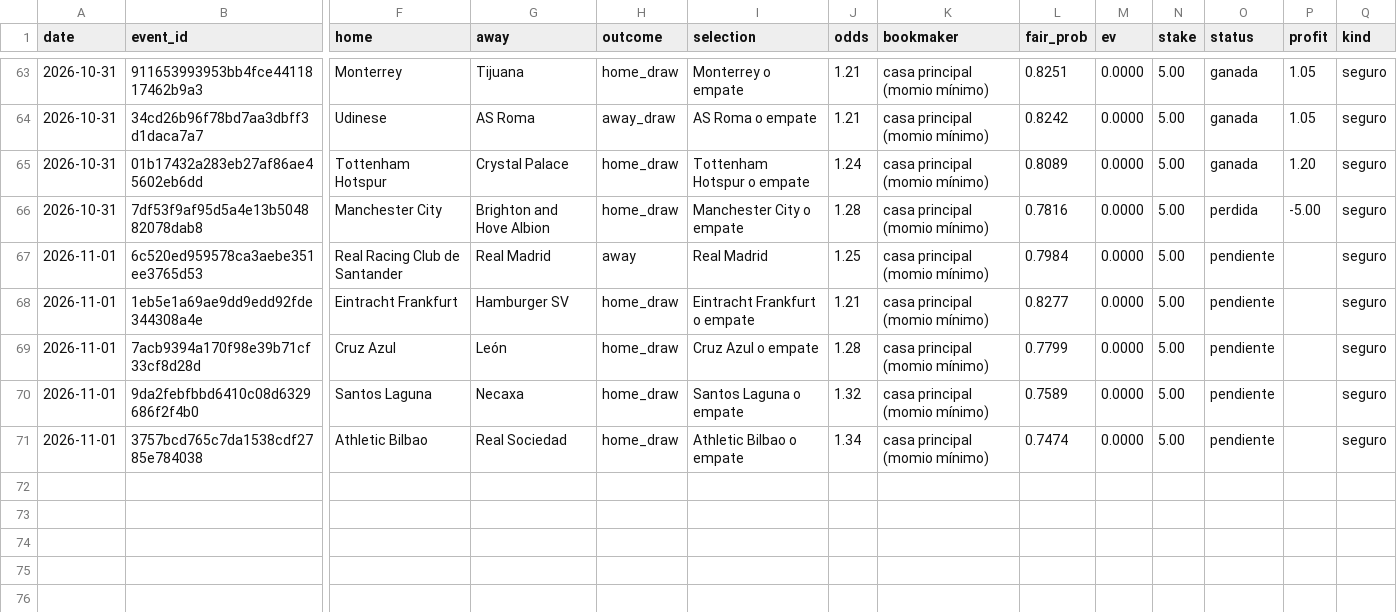
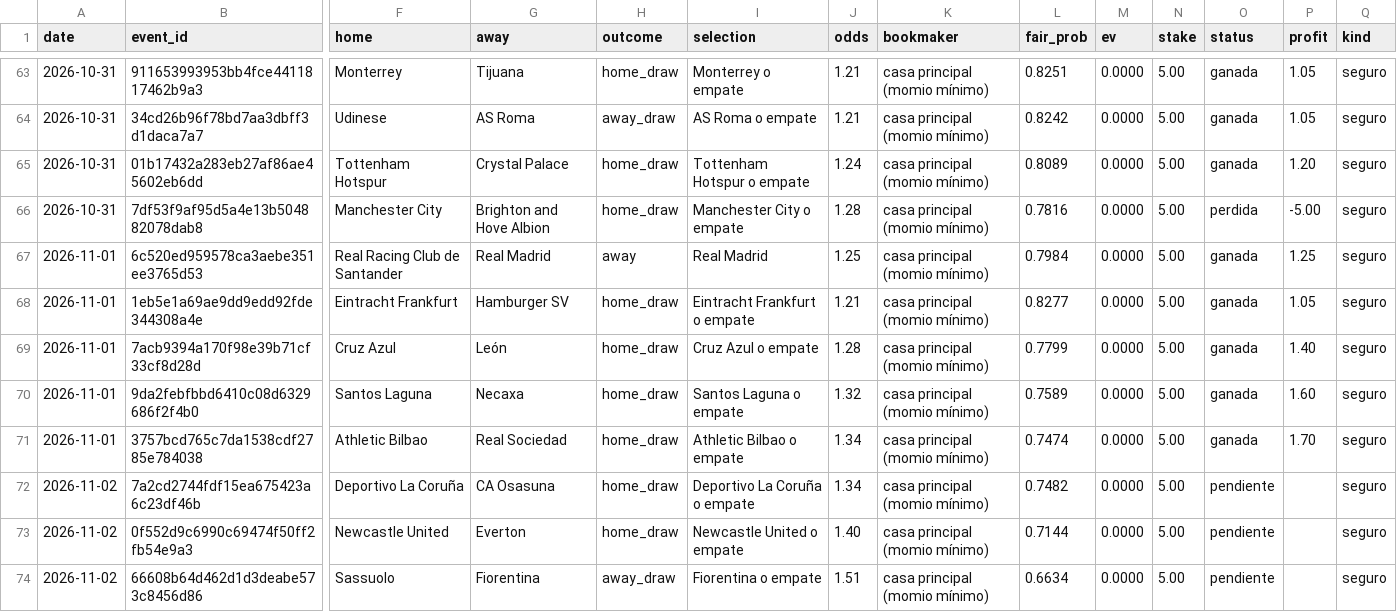
Before and after one commit to Ryojik-ser/value-betting, a CSV file: data/picks_history.csv, drawn as a sheet; only a part is shown, gaps mark what is left out; rows hold the shown columns only; the diff names each change by its address in the sheet, - before the commit and + after, or states it on an @@ line.

```diff
--- a/data/picks_history.csv
+++ b/data/picks_history.csv
-O67:O71 (status): pendiente
+O67:O71 (status): ganada
-P67 (profit): (empty)
+P67 (profit): 1.25
-P68 (profit): (empty)
+P68 (profit): 1.05
-P69 (profit): (empty)
+P69 (profit): 1.40
-P70 (profit): (empty)
+P70 (profit): 1.60
-P71 (profit): (empty)
+P71 (profit): 1.70
+row 72: 2026-11-02 | 7a2cd2744fdf15ea675423a6c23df46b | Deportivo La Coruña | CA Osasuna | home_draw | Deportivo La Coruña o empate | 1.34 | casa principal (momio mínimo) | 0.7482 | 0.0000 | 5.00 | pendiente |  | seguro
+row 73: 2026-11-02 | 0f552d9c6990c69474f50ff2fb54e9a3 | Newcastle United | Everton | home_draw | Newcastle United o empate | 1.40 | casa principal (momio mínimo) | 0.7144 | 0.0000 | 5.00 | pendiente |  | seguro
+row 74: 2026-11-02 | 66608b64d462d1d3deabe573c8456d86 | Sassuolo | Fiorentina | away_draw | Fiorentina o empate | 1.51 | casa principal (momio mínimo) | 0.6634 | 0.0000 | 5.00 | pendiente |  | seguro
```
Also changed, not shown: data/bets_history.csv.
